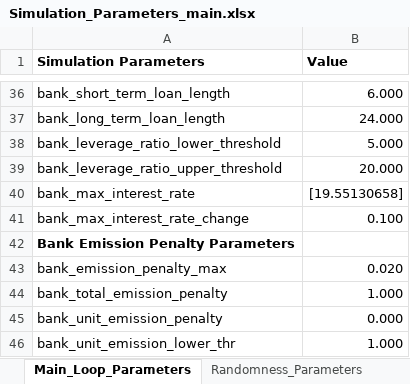
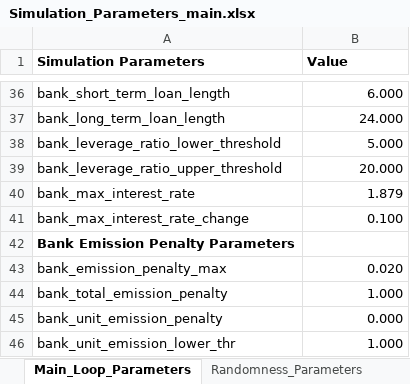
Before and after one commit to ImperialCollegeLondon/Vulcan, an Excel workbook: InitializationData/Simulation_Parameters_main.xlsx, sheet Main_Loop_Parameters, drawn as a sheet; only a part is shown, gaps mark what is left out; values as stored, in another font and other column widths than the file's, no borders; the diff covers the shown part only; the diff names each change by its address in the sheet, - before the commit and + after, or states it on an @@ line.

```diff
--- a/InitializationData/Simulation_Parameters_main.xlsx (sheet Main_Loop_Parameters)
+++ b/InitializationData/Simulation_Parameters_main.xlsx (sheet Main_Loop_Parameters)
-B40 (Value): [19.55130658]
+B40 (Value): 1.879
```
Also changed, not shown: 13 edited cells elsewhere in this sheet, sheet Initialization_Parameters, sheet Randomness_Parameters, 32 other files.
